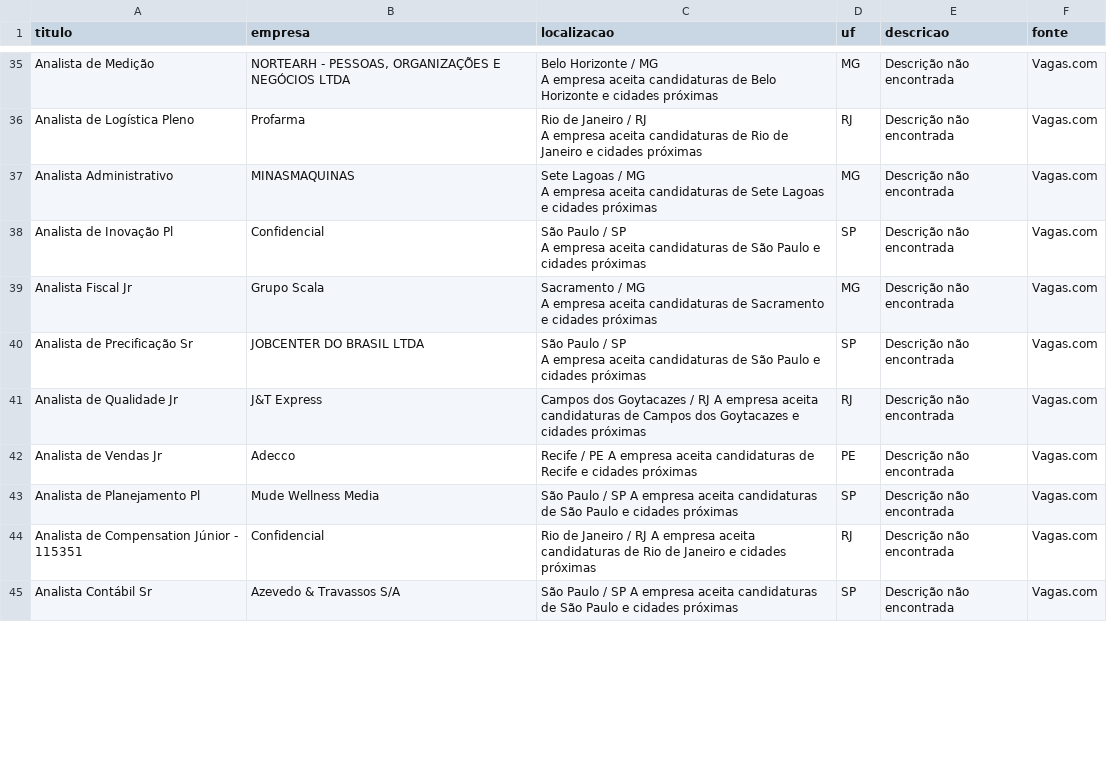
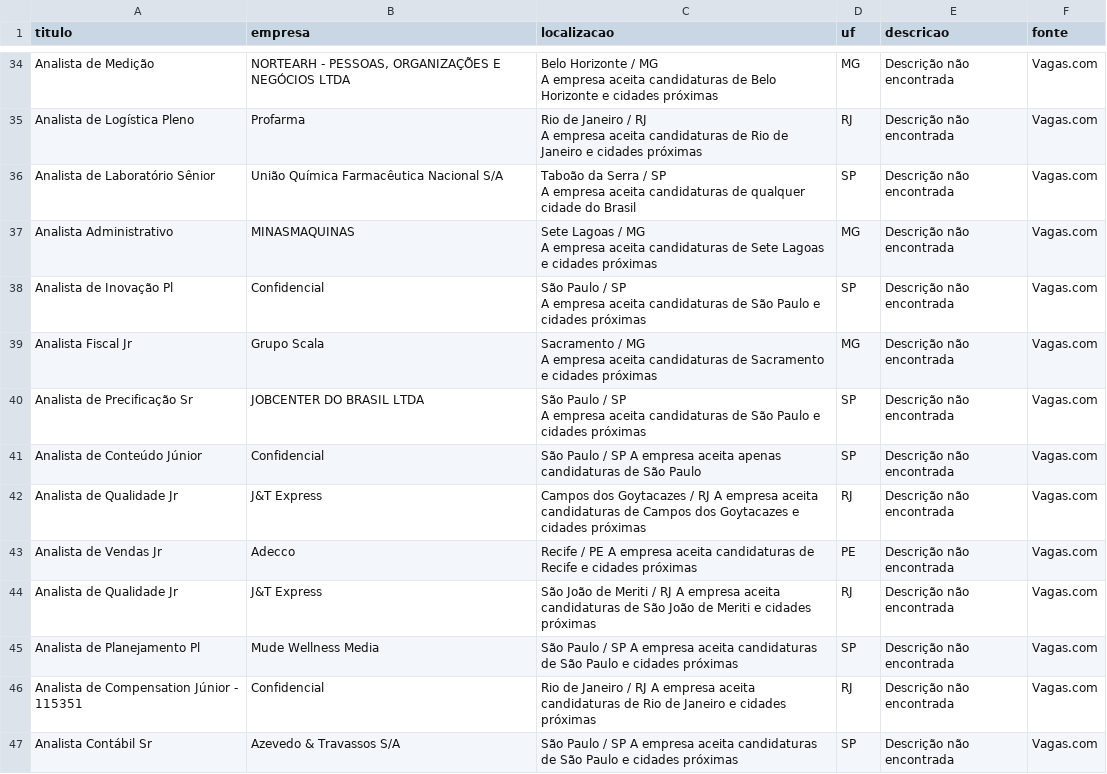
Before and after one commit to rodineyw/analise_vagas, a CSV file: vagas_consolidadas.csv, drawn as a sheet; only a part is shown, gaps mark what is left out; ↵ is a line break in a cell; the diff covers the shown part only; the diff names each change by its address in the sheet, - before the commit and + after, or states it on an @@ line.

Commit message:
CHORE: Atualiza dados de vagas do Vagas.com (Wed Aug 26 09:42:09 UTC 2026)

```diff
--- a/vagas_consolidadas.csv
+++ b/vagas_consolidadas.csv
+row 36: Analista de Laboratório Sênior | União Química Farmacêutica Nacional S/A | Taboão da Serra / SP ↵ A empresa aceita candidaturas de qualquer cidade do Brasil | SP | Descrição não encontrada | Vagas.com
+row 41: Analista de Conteúdo Júnior | Confidencial | São Paulo / SP A empresa aceita apenas candidaturas de São Paulo | SP | Descrição não encontrada | Vagas.com
+row 44: Analista de Qualidade Jr | J&T Express | São João de Meriti / RJ A empresa aceita candidaturas de São João de Meriti e cidades próximas | RJ | Descrição não encontrada | Vagas.com
```
Also changed, not shown: 10 added rows, 6 removed rows, 20 moved rows and 3 edited cells elsewhere in this file.
